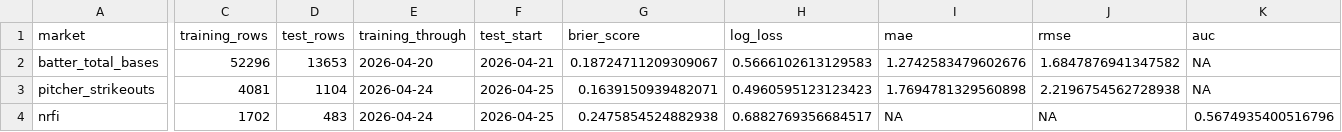
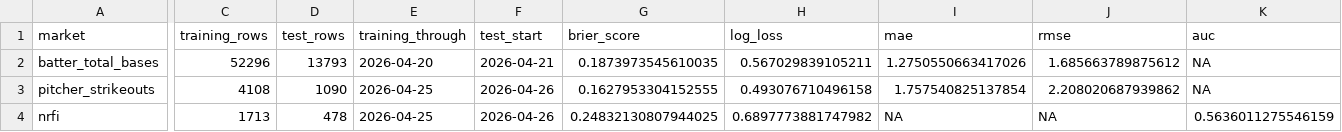
Before and after one commit to glederer04/Baseball-Props, a CSV file: site-data/model_summary.csv, drawn as a sheet; only a part is shown, gaps mark what is left out; the diff names each change by its address in the sheet, - before the commit and + after, or states it on an @@ line.

```diff
--- a/site-data/model_summary.csv
+++ b/site-data/model_summary.csv
-D2 (test_rows): 13653
+D2 (test_rows): 13793
-G2 (brier_score): 0.18724711209309067
+G2 (brier_score): 0.1873973545610035
-H2 (log_loss): 0.5666102613129583
+H2 (log_loss): 0.567029839105211
-I2 (mae): 1.2742583479602676
+I2 (mae): 1.2750550663417026
-J2 (rmse): 1.6847876941347582
+J2 (rmse): 1.685663789875612
-C3 (training_rows): 4081
+C3 (training_rows): 4108
-D3 (test_rows): 1104
+D3 (test_rows): 1090
-E3:E4 (training_through): 2026-04-24
+E3:E4 (training_through): 2026-04-25
-F3:F4 (test_start): 2026-04-25
+F3:F4 (test_start): 2026-04-26
-G3 (brier_score): 0.1639150939482071
+G3 (brier_score): 0.1627953304152555
-H3 (log_loss): 0.4960595123123423
+H3 (log_loss): 0.493076710496158
-I3 (mae): 1.7694781329560898
+I3 (mae): 1.757540825137854
-J3 (rmse): 2.2196754562728938
+J3 (rmse): 2.208020687939862
-C4 (training_rows): 1702
+C4 (training_rows): 1713
-D4 (test_rows): 483
+D4 (test_rows): 478
-G4 (brier_score): 0.2475854524882938
+G4 (brier_score): 0.24832130807944025
-H4 (log_loss): 0.6882769356684517
+H4 (log_loss): 0.6897773881747982
-K4 (auc): 0.5674935400516796
+K4 (auc): 0.5636011275546159
```
Also changed, not shown: site-data/latest_board.csv, site-data/pipeline_status.csv, 8 other files.
